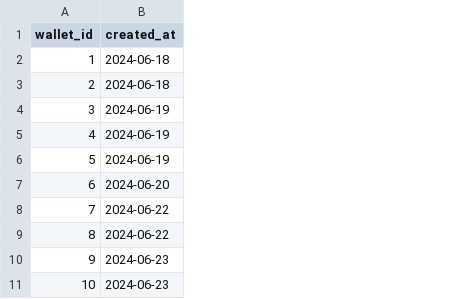
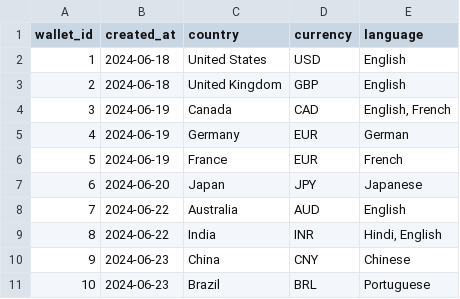
Before and after one commit to paytaca/command-center, a CSV file: command_center_backend/mqtt_listener/data/wallets.csv, drawn as a sheet; only a part is shown; the diff names each change by its address in the sheet, - before the commit and + after, or states it on an @@ line.

Commit message:
refactor: Update wallets.csv with language, currency, and country fields

```diff
--- a/command_center_backend/mqtt_listener/data/wallets.csv
+++ b/command_center_backend/mqtt_listener/data/wallets.csv
+column C (country), rows 2-11: United States | United Kingdom | Canada | Germany | France | Japan | Australia | India | China | Brazil
+column D (currency), rows 2-11: USD | GBP | CAD | EUR | EUR | JPY | AUD | INR | CNY | BRL
+column E (language), rows 2-11: English | English | English, French | German | French | Japanese | English | Hindi, English | Chinese | Portuguese
```
